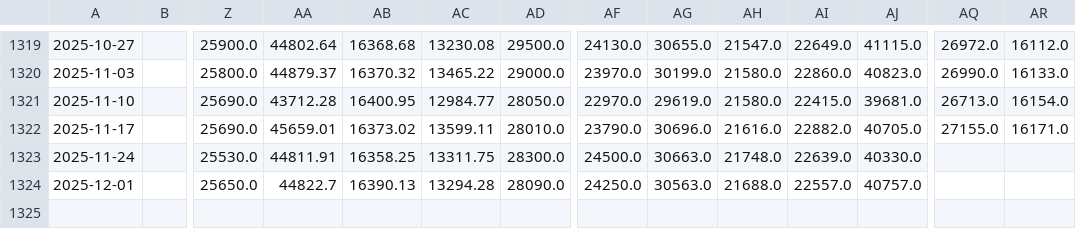
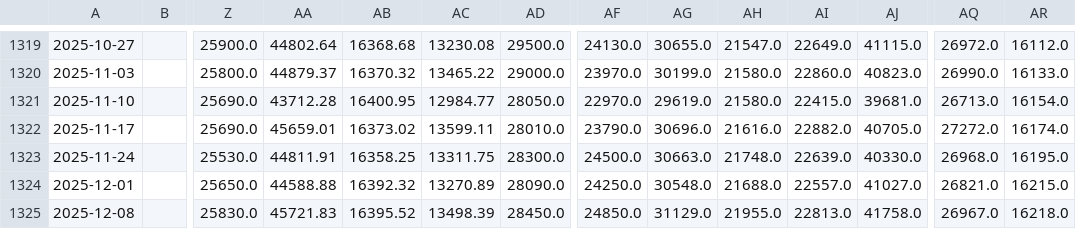
Before and after one commit to haxj/haxj.github.io, a CSV file: assets/data/resampled/W-MON/combine_resampled_data.csv, drawn as a sheet; only a part is shown, gaps mark what is left out; rows hold the shown columns only; the diff names each change by its address in the sheet, - before the commit and + after, or states it on an @@ line.

Commit message:
Update funds data

```diff
--- a/assets/data/resampled/W-MON/combine_resampled_data.csv
+++ b/assets/data/resampled/W-MON/combine_resampled_data.csv
-AQ1322: 27155.0
+AQ1322: 27272.0
-AR1322: 16171.0
+AR1322: 16174.0
-AQ1323: (empty)
+AQ1323: 26968.0
-AR1323: (empty)
+AR1323: 16195.0
-AA1324: 44822.7
+AA1324: 44588.88
-AB1324: 16390.13
+AB1324: 16392.32
-AC1324: 13294.28
+AC1324: 13270.89
-AG1324: 30563.0
+AG1324: 30548.0
-AJ1324: 40757.0
+AJ1324: 41027.0
-AQ1324: (empty)
+AQ1324: 26821.0
-AR1324: (empty)
+AR1324: 16215.0
+row 1325: 2025-12-08 |  | 25830.0 | 45721.83 | 16395.52 | 13498.39 | 28450.0 | 24850.0 | 31129.0 | 21955.0 | 22813.0 | 41758.0 | 26967.0 | 16218.0
```
